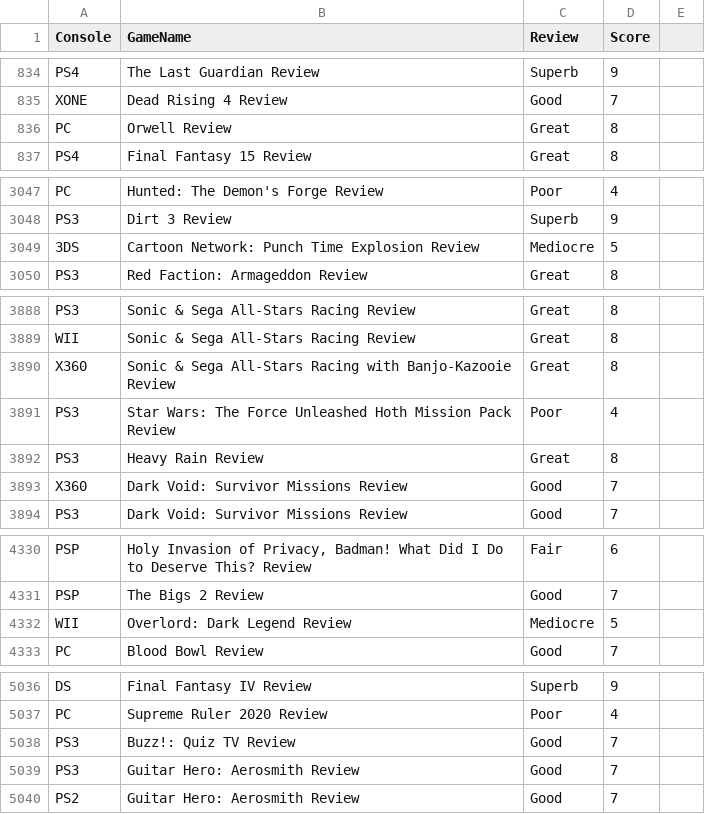
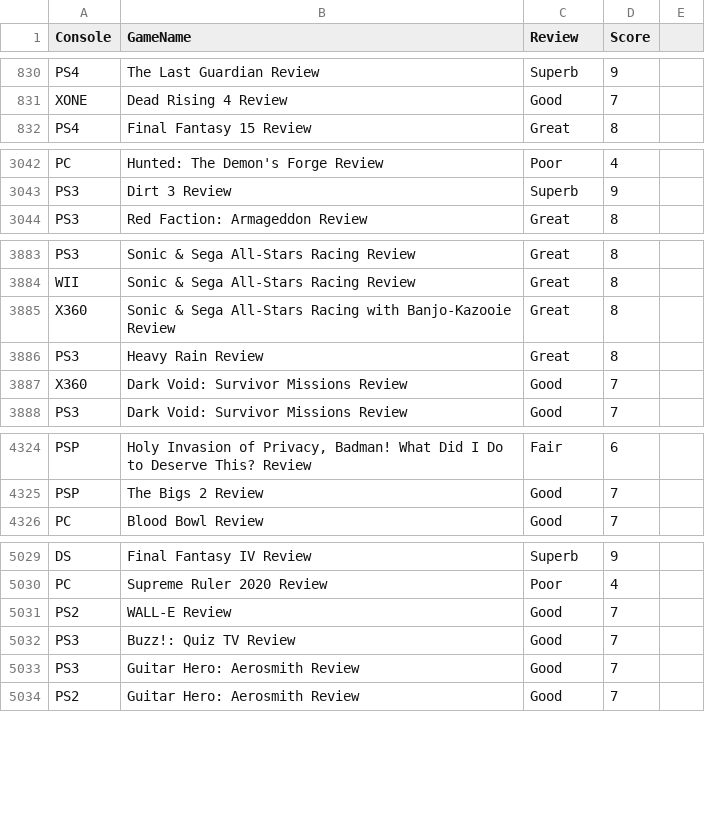
Before and after one commit to godpoh/LaboratorioCuatro, a CSV file: src/resources/Games.csv, drawn as a sheet; only a part is shown, gaps mark what is left out; the diff covers the shown part only.

```diff
--- a/src/resources/Games.csv
+++ b/src/resources/Games.csv
@@ -835,3 +831,2 @@ PS4,The Last Guardian Review,Superb,9
 XONE,Dead Rising 4 Review,Good,7
-PC,Orwell Review,Great,8
 PS4,Final Fantasy 15 Review,Great,8
@@ -3048,3 +3043,2 @@ PC,Hunted: The Demon's Forge Review,Poor,4
 PS3,Dirt 3 Review,Superb,9
-3DS,Cartoon Network: Punch Time Explosion Review,Mediocre,5
 PS3,Red Faction: Armageddon Review,Great,8
@@ -3890,3 +3885,2 @@ WII,Sonic & Sega All-Stars Racing Review,Great,8
 X360,Sonic & Sega All-Stars Racing with Banjo-Kazooie Review,Great,8
-PS3,Star Wars: The Force Unleashed Hoth Mission Pack Review,Poor,4
 PS3,Heavy Rain Review,Great,8
@@ -4331,3 +4325,2 @@ PSP,"Holy Invasion of Privacy, Badman! What Did I Do to Deserve This? Review",Fa
 PSP,The Bigs 2 Review,Good,7
-WII,Overlord: Dark Legend Review,Mediocre,5
 PC,Blood Bowl Review,Good,7
@@ -5037,2 +5030,3 @@ DS,Final Fantasy IV Review,Superb,9
 PC,Supreme Ruler 2020 Review,Poor,4
+PS2,WALL-E Review,Good,7
 PS3,Buzz!: Quiz TV Review,Good,7
```
Also changed, not shown: 5 added rows, 13 removed rows and 3 edited cells elsewhere in this file, 1 other file.
